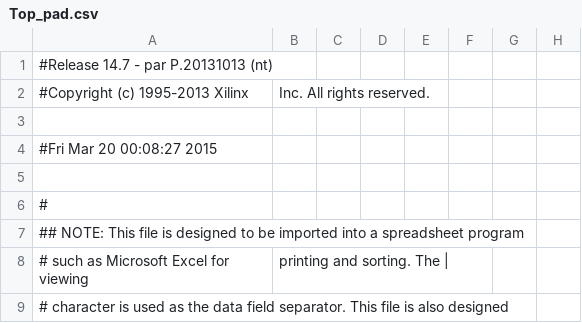
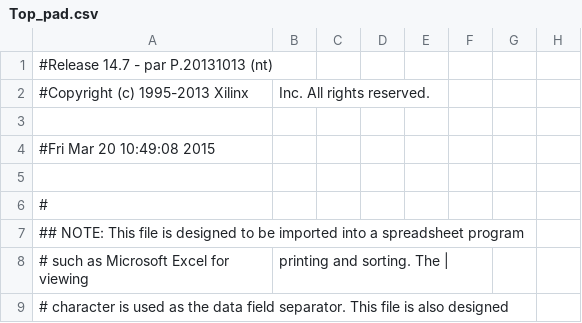
Before and after one commit to ProphyCy/COD, a CSV file: Top_pad.csv, drawn as a sheet; only a part is shown; the diff names each change by its address in the sheet, - before the commit and + after, or states it on an @@ line.

```diff
--- a/Top_pad.csv
+++ b/Top_pad.csv
-A4: #Fri Mar 20 00:08:27 2015
+A4: #Fri Mar 20 10:49:08 2015
```
Also changed, not shown: 43 other files.
